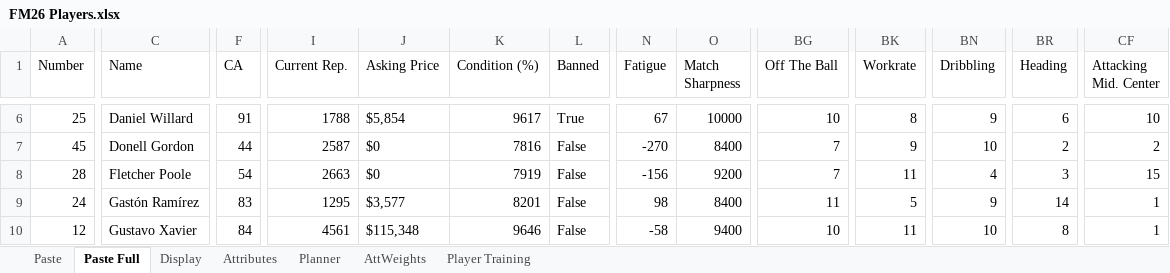
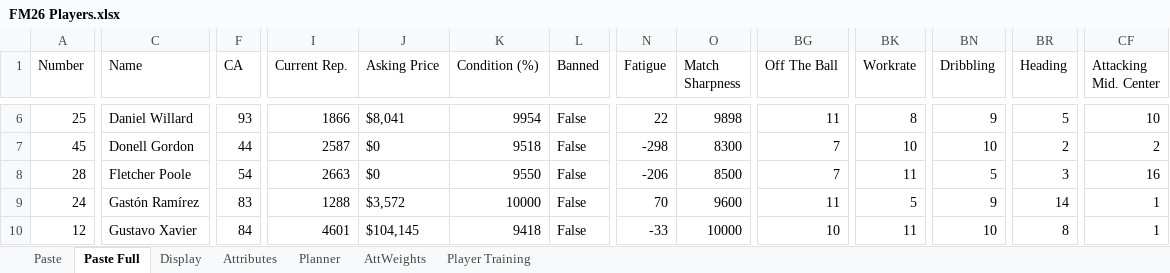
Before and after one commit to bikeracer4487/fm26-lineup-optimizer, an Excel workbook: FM26 Players.xlsx, sheet Paste Full, drawn as a sheet; only a part is shown, gaps mark what is left out; values as stored, in another font and other column widths than the file's, no borders; the diff covers the shown part only; the diff names each change by its address in the sheet, - before the commit and + after, or states it on an @@ line.

Commit message:
Update player data and refine training recommendations
- Updated player attributes in players-current.csv, including new entries and adjustments for improved accuracy.
- Revised training recommendations in training_recommendations.csv to reflect recent changes and enhance clarity.
- Adjusted app state in app_state.json to align with the current data structure, including updates to confirmed lineups and rejected players.
- Enhanced confirmed lineups in confirmed_lineups.json with additional match details and selections for improved management.
- Made UI adjustments in MatchSelectionTab.tsx to better handle player overrides and improve user experience.

```diff
--- a/FM26 Players.xlsx (sheet Paste Full)
+++ b/FM26 Players.xlsx (sheet Paste Full)
-F6 (CA): 91
+F6 (CA): 93
-I6 (Current Rep.): 1788
+I6 (Current Rep.): 1866
-J6 (Asking Price): $5,854
+J6 (Asking Price): $8,041
-K6 (Condition (%)): 9617
+K6 (Condition (%)): 9954
-L6 (Banned): True
+L6 (Banned): False
-N6 (Fatigue): 67
+N6 (Fatigue): 22
-O6 (Match Sharpness): 10000
+O6 (Match Sharpness): 9898
-BG6 (Off The Ball): 10
+BG6 (Off The Ball): 11
-BR6 (Heading): 6
+BR6 (Heading): 5
-K7 (Condition (%)): 7816
+K7 (Condition (%)): 9518
-N7 (Fatigue): -270
+N7 (Fatigue): -298
-O7 (Match Sharpness): 8400
+O7 (Match Sharpness): 8300
-BK7 (Workrate): 9
+BK7 (Workrate): 10
-K8 (Condition (%)): 7919
+K8 (Condition (%)): 9550
-N8 (Fatigue): -156
+N8 (Fatigue): -206
-O8 (Match Sharpness): 9200
+O8 (Match Sharpness): 8500
-BN8 (Dribbling): 4
+BN8 (Dribbling): 5
-CF8 (Attacking Mid. Center): 15
+CF8 (Attacking Mid. Center): 16
-I9 (Current Rep.): 1295
+I9 (Current Rep.): 1288
-J9 (Asking Price): $3,577
+J9 (Asking Price): $3,572
-K9 (Condition (%)): 8201
+K9 (Condition (%)): 10000
-N9 (Fatigue): 98
+N9 (Fatigue): 70
-O9 (Match Sharpness): 8400
+O9 (Match Sharpness): 9600
-I10 (Current Rep.): 4561
+I10 (Current Rep.): 4601
-J10 (Asking Price): $115,348
+J10 (Asking Price): $104,145
-K10 (Condition (%)): 9646
+K10 (Condition (%)): 9418
-N10 (Fatigue): -58
+N10 (Fatigue): -33
-O10 (Match Sharpness): 9400
+O10 (Match Sharpness): 10000
```
Also changed, not shown: 2 added rows, 1 removed row and 377 edited cells elsewhere in this sheet, 5 other files.
